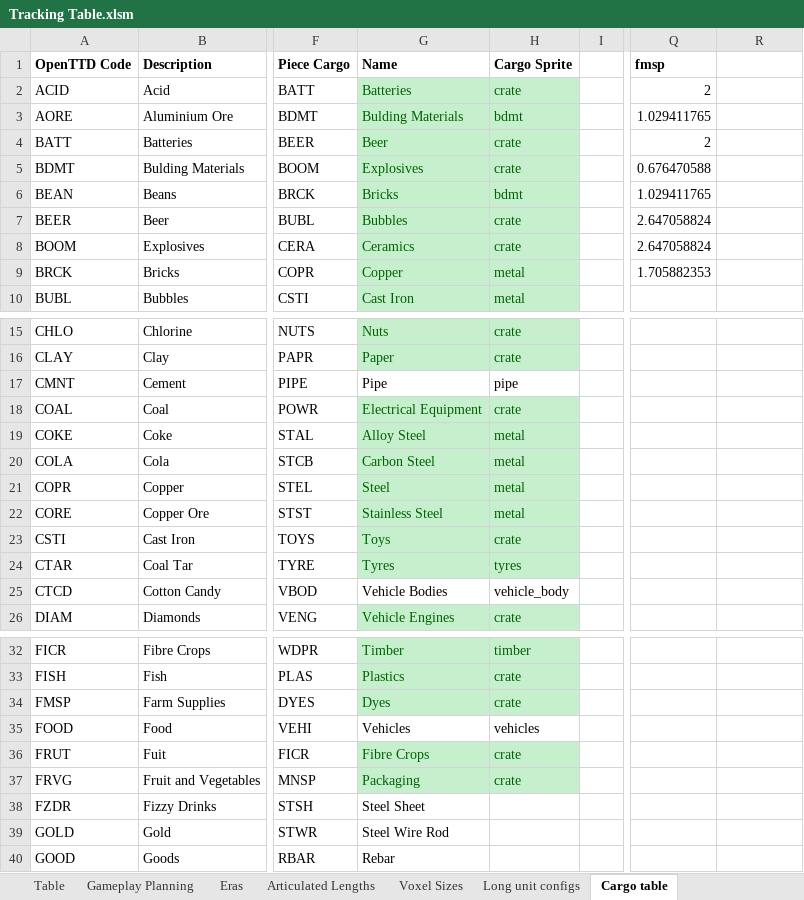
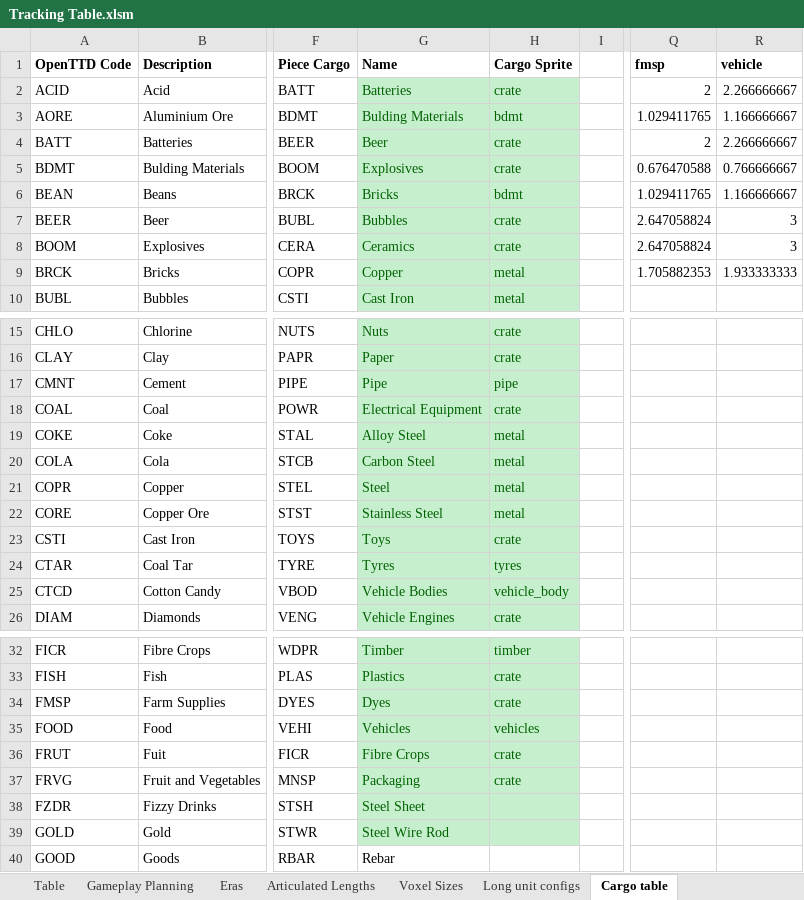
Before and after one commit to mattkimber/timberwolfs_trains, an Excel workbook: Tracking Table.xlsm, sheet Cargo table, drawn as a sheet; only a part is shown, gaps mark what is left out; values as stored, in another font and other column widths than the file's, no borders; the diff names each change by its address in the sheet, - before the commit and + after, or states it on an @@ line.

Commit message:
more cargo

```diff
--- a/Tracking Table.xlsm (sheet Cargo table)
+++ b/Tracking Table.xlsm (sheet Cargo table)
-R1: (empty)
+R1: vehicle
-R2 (vehicle): (empty)
+R2 (vehicle): 2.266666667
-R3 (vehicle): (empty)
+R3 (vehicle): 1.166666667
-R4 (vehicle): (empty)
+R4 (vehicle): 2.266666667
-R5 (vehicle): (empty)
+R5 (vehicle): 0.766666667
-R6 (vehicle): (empty)
+R6 (vehicle): 1.166666667
-R7:R8 (vehicle): (empty)
+R7:R8 (vehicle): 3
-R9 (vehicle): (empty)
+R9 (vehicle): 1.933333333
@@ G17:H17 fill: none → #C6EFCE, text colour: black → #006100 @@
@@ G25:H25 fill: none → #C6EFCE, text colour: black → #006100 @@
@@ G35:H35 fill: none → #C6EFCE, text colour: black → #006100 @@
-G38:H39 fill: none
+G38:H39 fill: #C6EFCE
-G38:G39 text colour: black
+G38:G39 text colour: #006100
```
Also changed, not shown: 27 other files.
